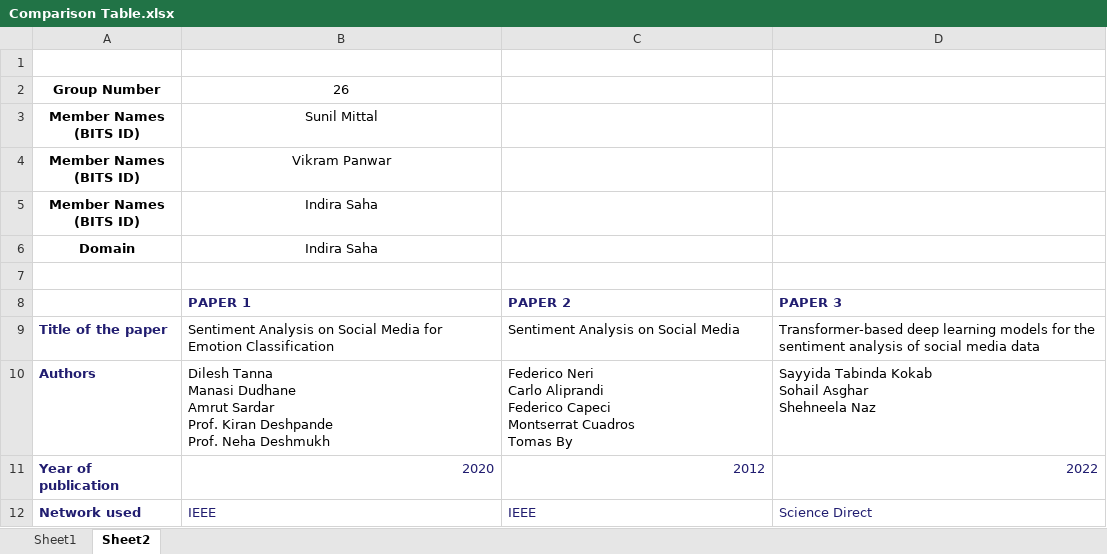
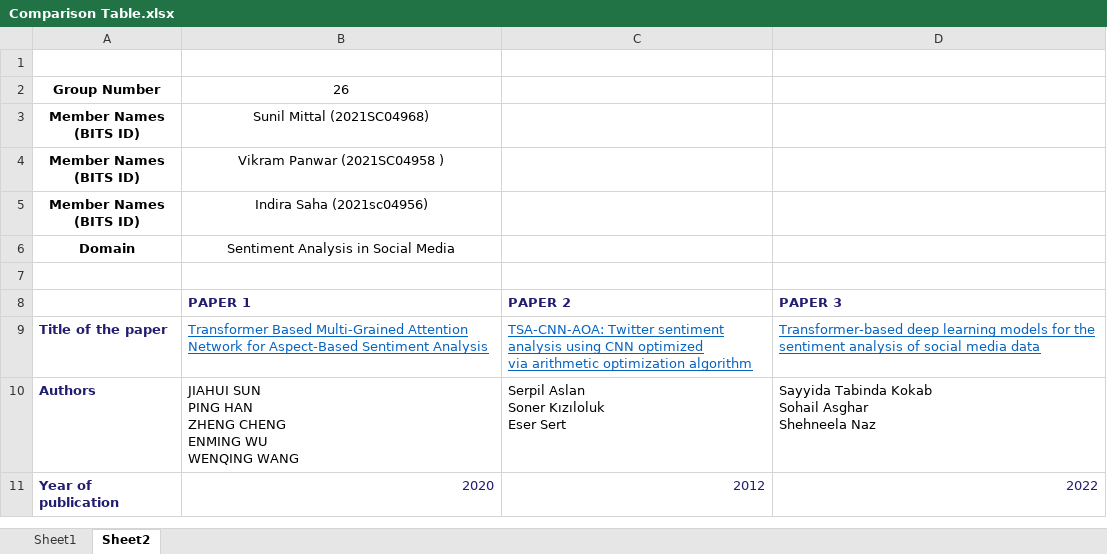
Before and after one commit to sunilmittal22/BITS-Application-of-CNN-RNN-Transformer-usin-Tensor-Flow-, an Excel workbook: Comparison Table.xlsx, sheet Sheet2, drawn as a sheet; only a part is shown; values as stored, in another font and other column widths than the file's, no borders; removed rows and columns are numbered as before the commit, all else as after; ↵ is a line break in a cell; the diff covers the shown part only; the diff names each change by its address in the sheet, - before the commit and + after, or states it on an @@ line.

```diff
--- a/Comparison Table.xlsx (sheet Sheet2)
+++ b/Comparison Table.xlsx (sheet Sheet2)
-B3 (PAPER 1): Sunil Mittal
+B3 (PAPER 1): Sunil Mittal (2021SC04968)
-B4 (PAPER 1): Vikram Panwar
+B4 (PAPER 1): Vikram Panwar (2021SC04958 )
-B5 (PAPER 1): Indira Saha
+B5 (PAPER 1): Indira Saha (2021sc04956)
-B6 (PAPER 1): Indira Saha
+B6 (PAPER 1): Sentiment Analysis in Social Media
-B9 (PAPER 1): Sentiment Analysis on Social Media for Emotion Classification
+B9 (PAPER 1): Transformer Based Multi-Grained Attention Network for Aspect-Based Sentiment Analysis
@@ B9:D9 underline: off → on, text colour: black → #0563C1 @@
-C9 (PAPER 2): Sentiment Analysis on Social Media
+C9 (PAPER 2): TSA-CNN-AOA: Twitter sentiment analysis using CNN optimized ↵ via arithmetic optimization algorithm
-B10 (PAPER 1): Dilesh Tanna ↵ Manasi Dudhane ↵ Amrut Sardar ↵ Prof. Kiran Deshpande ↵ Prof. Neha Deshmukh
+B10 (PAPER 1): JIAHUI SUN ↵ PING HAN ↵ ZHENG CHENG ↵ ENMING WU ↵ WENQING WANG
-C10 (PAPER 2): Federico Neri ↵ Carlo Aliprandi ↵ Federico Capeci ↵ Montserrat Cuadros ↵ Tomas By
+C10 (PAPER 2): Serpil Aslan ↵ Soner Kızıloluk ↵ Eser Sert
-row 12: Network used | IEEE | IEEE | Science Direct
```
Also changed, not shown: 5 added rows, 4 removed rows and 2 edited cells elsewhere in this sheet, 6 other files.
